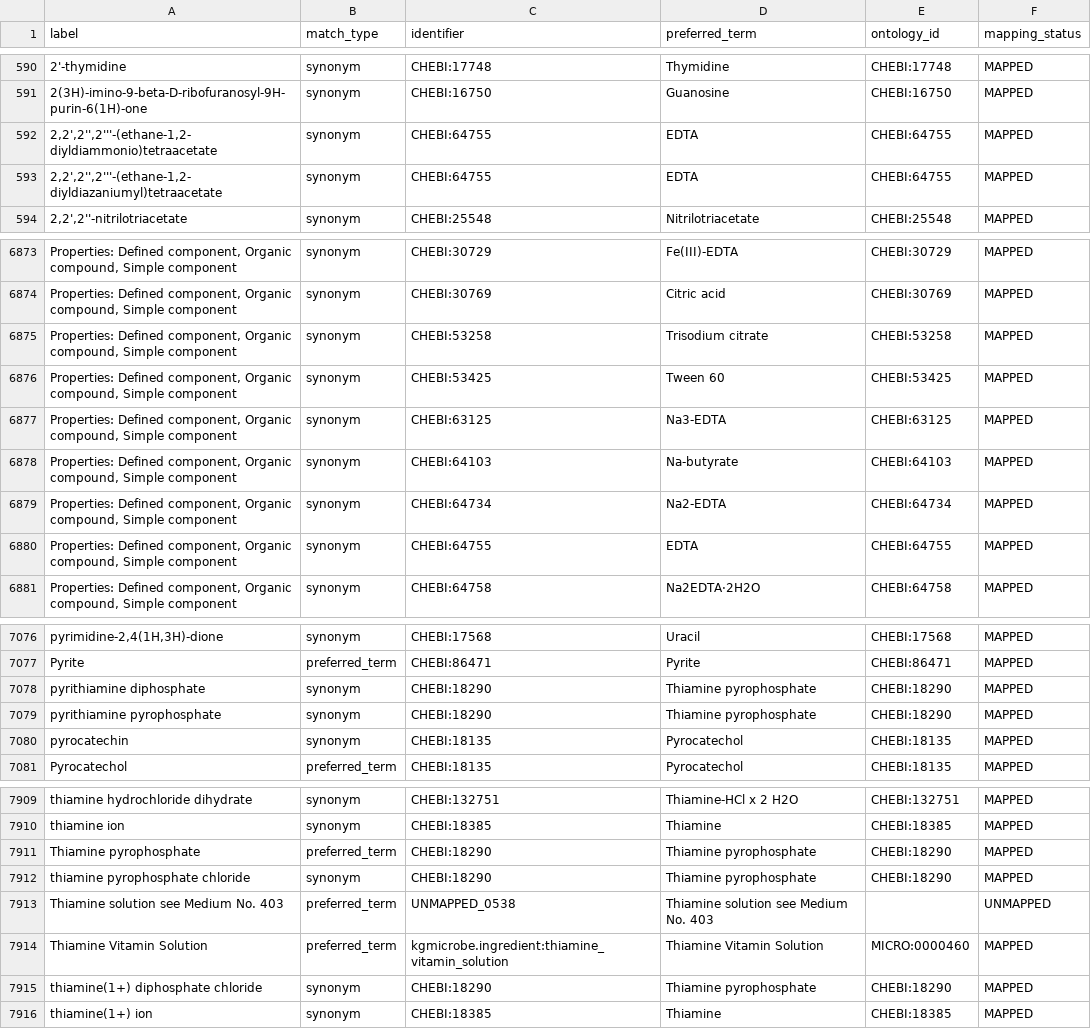
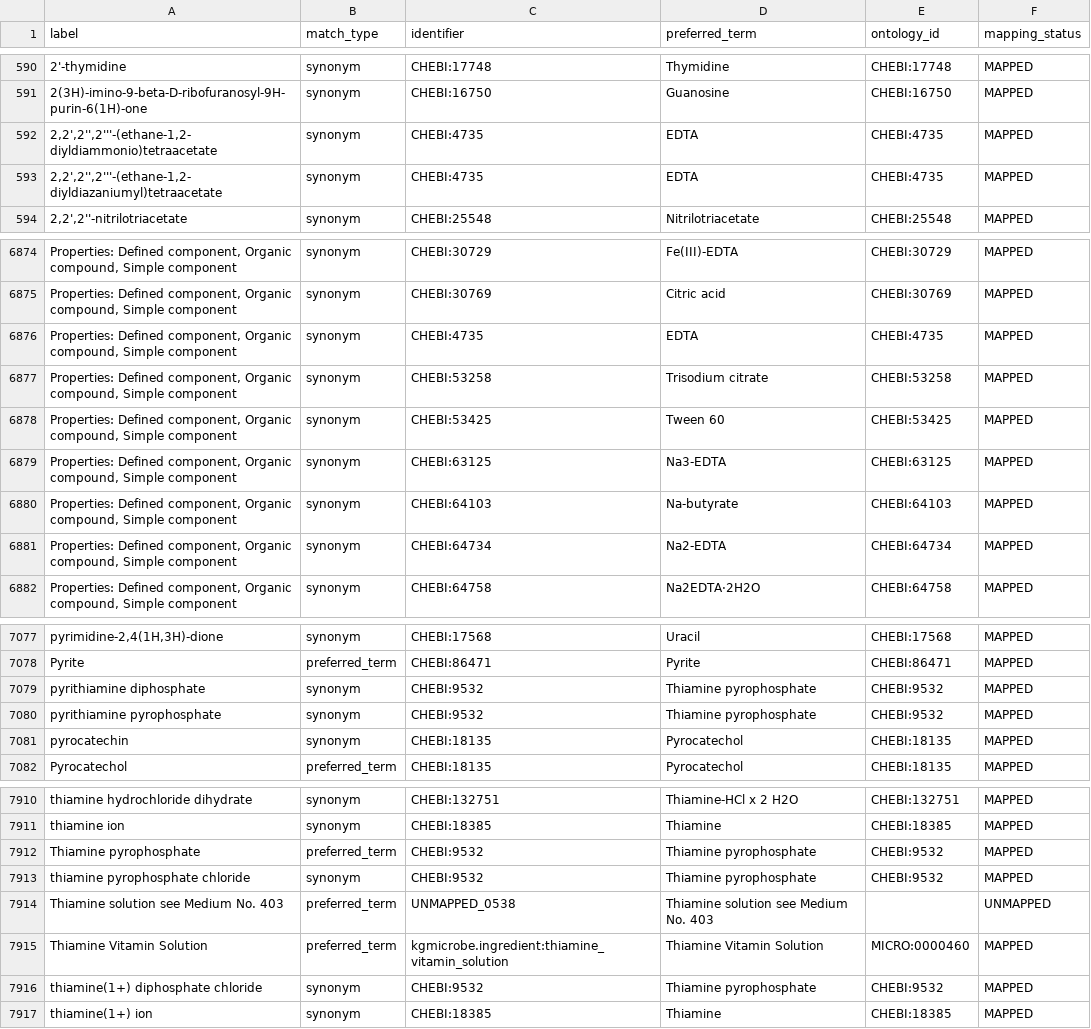
Before and after one commit to CultureBotAI/MediaIngredientMech, a CSV file: docs/data/label_index.csv, drawn as a sheet; only a part is shown, gaps mark what is left out; removed rows and columns are numbered as before the commit, all else as after; the diff covers the shown part only; the diff names each change by its address in the sheet, - before the commit and + after, or states it on an @@ line.

```diff
--- a/docs/data/label_index.csv
+++ b/docs/data/label_index.csv
-C592:C593 (identifier): CHEBI:64755
+C592:C593 (identifier): CHEBI:4735
-E592:E593 (ontology_id): CHEBI:64755
+E592:E593 (ontology_id): CHEBI:4735
+row 6876: Properties: Defined component, Organic compound, Simple component | synonym | CHEBI:4735 | EDTA | CHEBI:4735 | MAPPED
-row 6880: Properties: Defined component, Organic compound, Simple component | synonym | CHEBI:64755 | EDTA | CHEBI:64755 | MAPPED
-C7079:C7080 (identifier): CHEBI:18290
+C7079:C7080 (identifier): CHEBI:9532
-E7079:E7080 (ontology_id): CHEBI:18290
+E7079:E7080 (ontology_id): CHEBI:9532
-C7912:C7913 (identifier): CHEBI:18290
+C7912:C7913 (identifier): CHEBI:9532
-E7912:E7913 (ontology_id): CHEBI:18290
+E7912:E7913 (ontology_id): CHEBI:9532
-C7916 (identifier): CHEBI:18290
+C7916 (identifier): CHEBI:9532
-E7916 (ontology_id): CHEBI:18290
+E7916 (ontology_id): CHEBI:9532
```
Also changed, not shown: 4 added rows, 3 removed rows and 59 edited cells elsewhere in this file, docs/data/all_ingredients.csv, docs/data/mapped_ingredients.csv, 12 other files.
